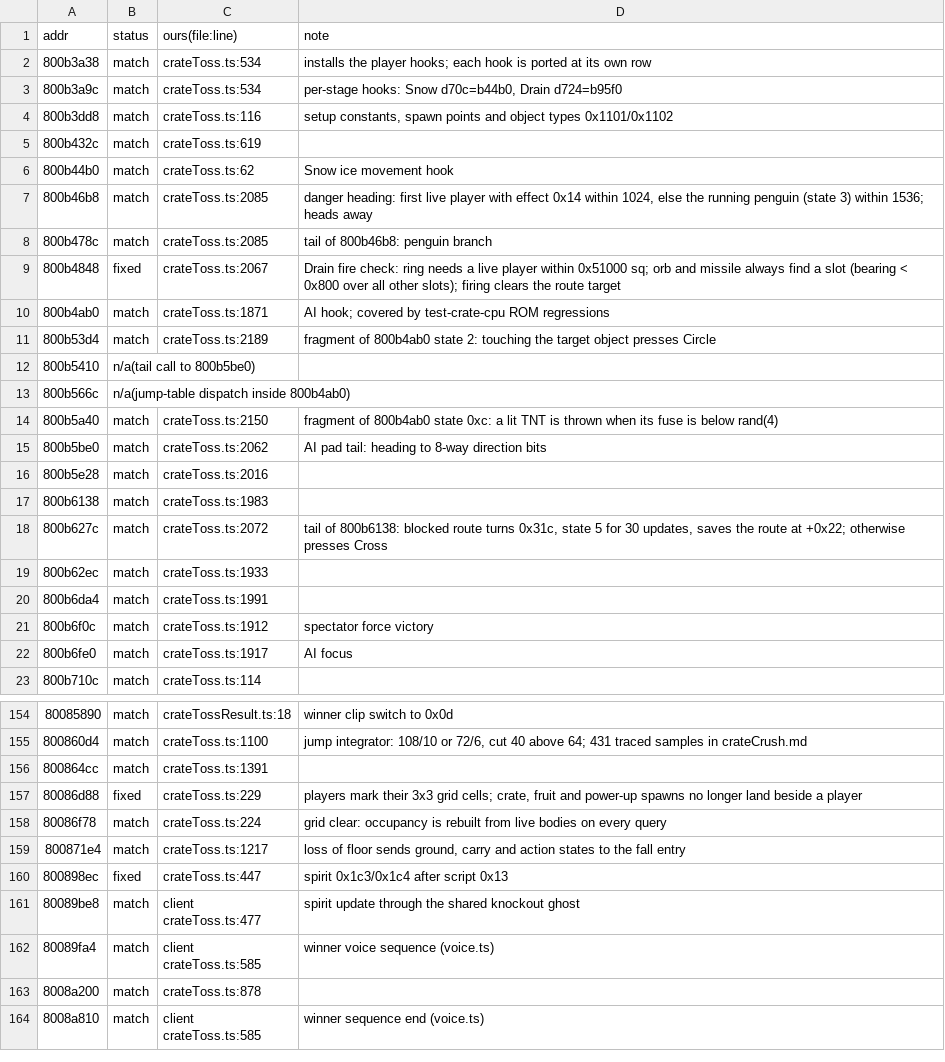
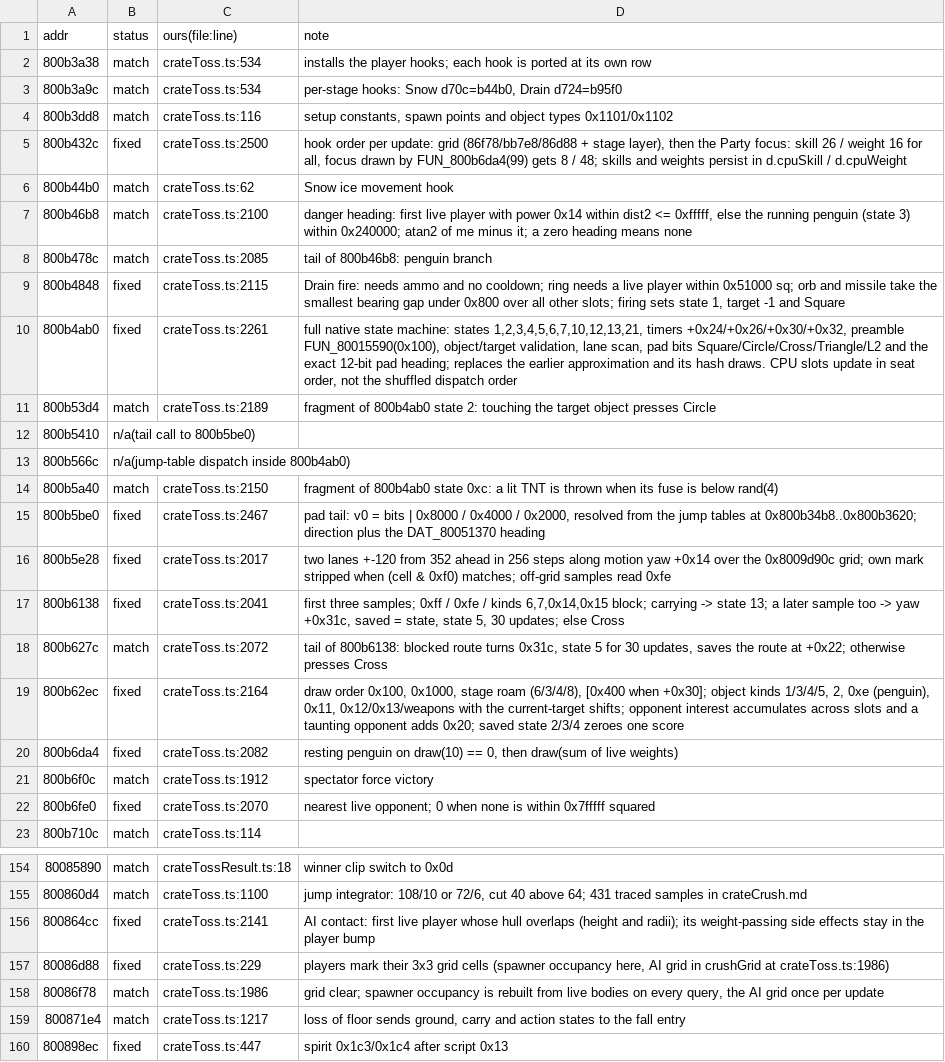
Before and after one commit to Zheruel/crash-bash-party, a TSV file: re/notes/crateCrush-audit.tsv, drawn as a sheet; only a part is shown, gaps mark what is left out; the shorter side is filled out with more unchanged rows; the diff covers the shown part only.

Commit message:
Port the Crate Crush CPU controller state machine from FUN_800b4ab0
Replace the approximated bot with the native route states, timers, lane grid,
scoring and pad bits, drawing from the disc LCG in the original order.

```diff
--- a/re/notes/crateCrush-audit.tsv
+++ b/re/notes/crateCrush-audit.tsv
@@ -4,8 +4,8 @@ addr	status	ours(file:line)	note
 800b3dd8	match	crateToss.ts:116	setup constants, spawn points and object types 0x1101/0x1102
-800b432c	match	crateToss.ts:619	
+800b432c	fixed	crateToss.ts:2500	hook order per update: grid (86f78/bb7e8/86d88 + stage layer), then the Party focus: skill 26 / weight 16 for all, focus drawn by FUN_800b6da4(99) gets 8 / 48; skills and weights persist in d.cpuSkill / d.cpuWeight
 800b44b0	match	crateToss.ts:62	Snow ice movement hook
-800b46b8	match	crateToss.ts:2085	danger heading: first live player with effect 0x14 within 1024, else the running penguin (state 3) within 1536; heads away
+800b46b8	match	crateToss.ts:2100	danger heading: first live player with power 0x14 within dist2 <= 0xfffff, else the running penguin (state 3) within 0x240000; atan2 of me minus it; a zero heading means none
 800b478c	match	crateToss.ts:2085	tail of 800b46b8: penguin branch
-800b4848	fixed	crateToss.ts:2067	Drain fire check: ring needs a live player within 0x51000 sq; orb and missile always find a slot (bearing < 0x800 over all other slots); firing clears the route target
-800b4ab0	match	crateToss.ts:1871	AI hook; covered by test-crate-cpu ROM regressions
+800b4848	fixed	crateToss.ts:2115	Drain fire: needs ammo and no cooldown; ring needs a live player within 0x51000 sq; orb and missile take the smallest bearing gap under 0x800 over all other slots; firing sets state 1, target -1 and Square
+800b4ab0	fixed	crateToss.ts:2261	full native state machine: states 1,2,3,4,5,6,7,10,12,13,21, timers +0x24/+0x26/+0x30/+0x32, preamble FUN_80015590(0x100), object/target validation, lane scan, pad bits Square/Circle/Cross/Triangle/L2 and the exact 12-bit pad heading; replaces the earlier approximation and its hash draws. CPU slots update in seat order, not the shuffled dispatch order
 800b53d4	match	crateToss.ts:2189	fragment of 800b4ab0 state 2: touching the target object presses Circle
@@ -14,10 +14,10 @@ addr	status	ours(file:line)	note
 800b5a40	match	crateToss.ts:2150	fragment of 800b4ab0 state 0xc: a lit TNT is thrown when its fuse is below rand(4)
-800b5be0	match	crateToss.ts:2062	AI pad tail: heading to 8-way direction bits
-800b5e28	match	crateToss.ts:2016	
-800b6138	match	crateToss.ts:1983	
+800b5be0	fixed	crateToss.ts:2467	pad tail: v0 = bits | 0x8000 / 0x4000 / 0x2000, resolved from the jump tables at 0x800b34b8..0x800b3620; direction plus the DAT_80051370 heading
+800b5e28	fixed	crateToss.ts:2017	two lanes +-120 from 352 ahead in 256 steps along motion yaw +0x14 over the 0x8009d90c grid; own mark stripped when (cell & 0xf0) matches; off-grid samples read 0xfe
+800b6138	fixed	crateToss.ts:2041	first three samples; 0xff / 0xfe / kinds 6,7,0x14,0x15 block; carrying -> state 13; a later sample too -> yaw +0x31c, saved = state, state 5, 30 updates; else Cross
 800b627c	match	crateToss.ts:2072	tail of 800b6138: blocked route turns 0x31c, state 5 for 30 updates, saves the route at +0x22; otherwise presses Cross
-800b62ec	match	crateToss.ts:1933	
-800b6da4	match	crateToss.ts:1991	
+800b62ec	fixed	crateToss.ts:2164	draw order 0x100, 0x1000, stage roam (6/3/4/8), [0x400 when +0x30]; object kinds 1/3/4/5, 2, 0xe (penguin), 0x11, 0x12/0x13/weapons with the current-target shifts; opponent interest accumulates across slots and a taunting opponent adds 0x20; saved state 2/3/4 zeroes one score
+800b6da4	fixed	crateToss.ts:2082	resting penguin on draw(10) == 0, then draw(sum of live weights)
 800b6f0c	match	crateToss.ts:1912	spectator force victory
-800b6fe0	match	crateToss.ts:1917	AI focus
+800b6fe0	fixed	crateToss.ts:2070	nearest live opponent; 0 when none is within 0x7fffff squared
 800b710c	match	crateToss.ts:114	
@@ -155,5 +155,5 @@ addr	status	ours(file:line)	note
 800860d4	match	crateToss.ts:1100	jump integrator: 108/10 or 72/6, cut 40 above 64; 431 traced samples in crateCrush.md
-800864cc	match	crateToss.ts:1391	
-80086d88	fixed	crateToss.ts:229	players mark their 3x3 grid cells; crate, fruit and power-up spawns no longer land beside a player
-80086f78	match	crateToss.ts:224	grid clear: occupancy is rebuilt from live bodies on every query
+800864cc	fixed	crateToss.ts:2141	AI contact: first live player whose hull overlaps (height and radii); its weight-passing side effects stay in the player bump
+80086d88	fixed	crateToss.ts:229	players mark their 3x3 grid cells (spawner occupancy here, AI grid in crushGrid at crateToss.ts:1986)
+80086f78	match	crateToss.ts:1986	grid clear; spawner occupancy is rebuilt from live bodies on every query, the AI grid once per update
 800871e4	match	crateToss.ts:1217	loss of floor sends ground, carry and action states to the fall entry
```
Also changed, not shown: 1 added row and 8 edited cells elsewhere in this file, 3 other files.
